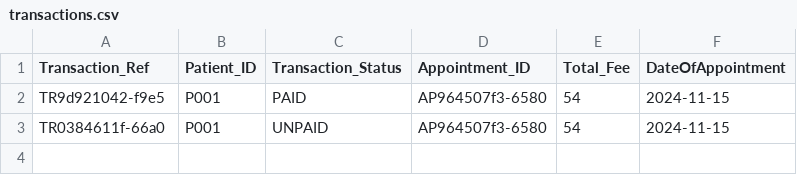
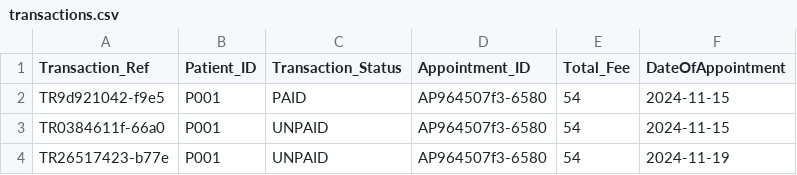
Before and after one commit to Tortoisey1/HMS---SC2002-Grp-Project, a CSV file: src/data/transactions.csv, drawn as a sheet.

```diff
--- a/src/data/transactions.csv
+++ b/src/data/transactions.csv
@@ -3 +3,2 @@ TR9d921042-f9e5,P001,PAID,AP964507f3-6580,54,2024-11-15,
 TR0384611f-66a0,P001,UNPAID,AP964507f3-6580,54,2024-11-15,
+TR26517423-b77e,P001,UNPAID,AP964507f3-6580,54,2024-11-19,
```
Also changed, not shown: 11 other files.
